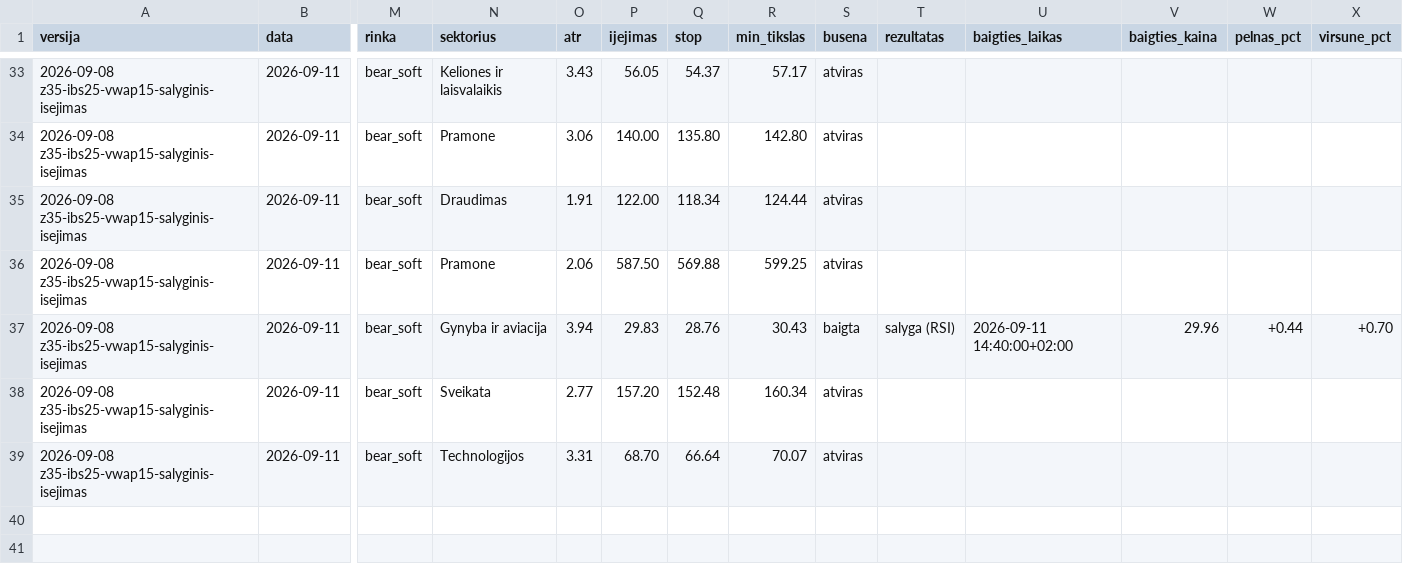
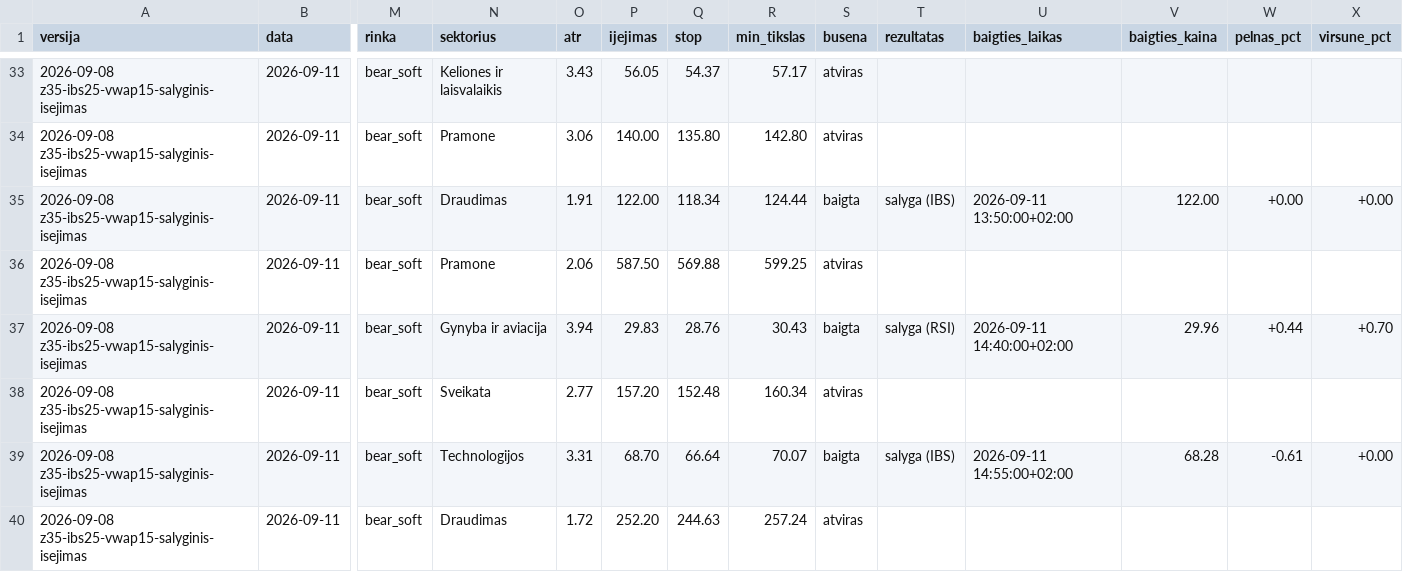
Before and after one commit to MantasBud/Dip-raiting, a CSV file: docs/zurnalas.csv, drawn as a sheet; only a part is shown, gaps mark what is left out; rows hold the shown columns only; the diff names each change by its address in the sheet, - before the commit and + after, or states it on an @@ line.

```diff
--- a/docs/zurnalas.csv
+++ b/docs/zurnalas.csv
-S35 (busena): atviras
+S35 (busena): baigta
-T35 (rezultatas): (empty)
+T35 (rezultatas): salyga (IBS)
-U35 (baigties_laikas): (empty)
+U35 (baigties_laikas): 2026-09-11 13:50:00+02:00
-V35 (baigties_kaina): (empty)
+V35 (baigties_kaina): 122.00
-W35 (pelnas_pct): (empty)
+W35 (pelnas_pct): +0.00
-X35 (virsune_pct): (empty)
+X35 (virsune_pct): +0.00
-S39 (busena): atviras
+S39 (busena): baigta
-T39 (rezultatas): (empty)
+T39 (rezultatas): salyga (IBS)
-U39 (baigties_laikas): (empty)
+U39 (baigties_laikas): 2026-09-11 14:55:00+02:00
-V39 (baigties_kaina): (empty)
+V39 (baigties_kaina): 68.28
-W39 (pelnas_pct): (empty)
+W39 (pelnas_pct): -0.61
-X39 (virsune_pct): (empty)
+X39 (virsune_pct): +0.00
+row 40: 2026-09-08 z35-ibs25-vwap15-salyginis-isejimas | 2026-09-11 | bear_soft | Draudimas | 1.72 | 252.20 | 244.63 | 257.24 | atviras
```
Also changed, not shown: 2 other files.
